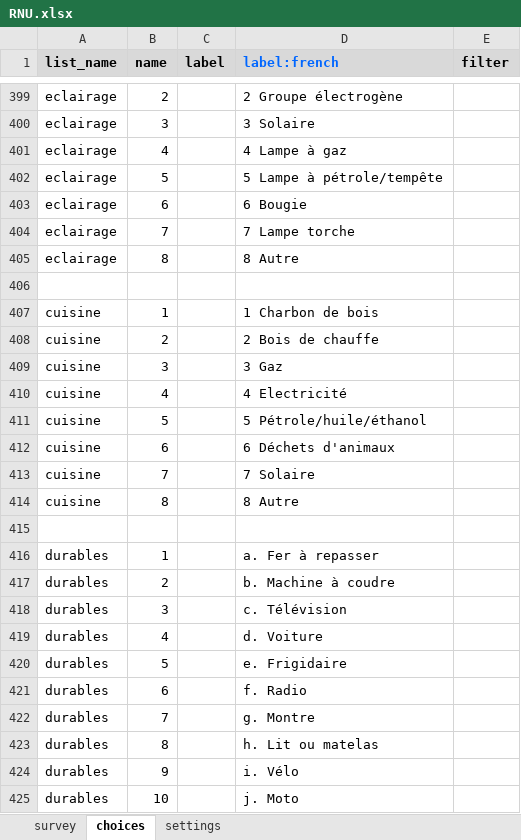
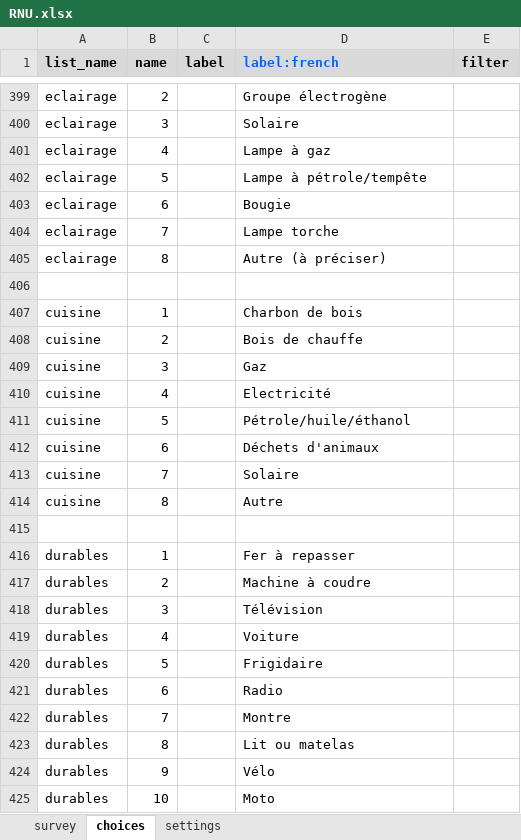
Before and after one commit to Abson-dev/ISRA-RNU, an Excel workbook: Project report/Ouputs/ODK/RNU.xlsx, sheet choices, drawn as a sheet; only a part is shown, gaps mark what is left out; values as stored, in another font and other column widths than the file's, no borders; conditional formats not drawn; the diff covers the shown part only; the diff names each change by its address in the sheet, - before the commit and + after, or states it on an @@ line.

```diff
--- a/Project report/Ouputs/ODK/RNU.xlsx (sheet choices)
+++ b/Project report/Ouputs/ODK/RNU.xlsx (sheet choices)
-D399 (label:french): 2 Groupe électrogène
+D399 (label:french): Groupe électrogène
-D400 (label:french): 3 Solaire
+D400 (label:french): Solaire
-D401 (label:french): 4 Lampe à gaz
+D401 (label:french): Lampe à gaz
-D402 (label:french): 5 Lampe à pétrole/tempête
+D402 (label:french): Lampe à pétrole/tempête
-D403 (label:french): 6 Bougie
+D403 (label:french): Bougie
-D404 (label:french): 7 Lampe torche
+D404 (label:french): Lampe torche
-D405 (label:french): 8 Autre
+D405 (label:french): Autre (à préciser)
-D407 (label:french): 1 Charbon de bois
+D407 (label:french): Charbon de bois
-D408 (label:french): 2 Bois de chauffe
+D408 (label:french): Bois de chauffe
-D409 (label:french): 3 Gaz
+D409 (label:french): Gaz
-D410 (label:french): 4 Electricité
+D410 (label:french): Electricité
-D411 (label:french): 5 Pétrole/huile/éthanol
+D411 (label:french): Pétrole/huile/éthanol
-D412 (label:french): 6 Déchets d'animaux
+D412 (label:french): Déchets d'animaux
-D413 (label:french): 7 Solaire
+D413 (label:french): Solaire
-D414 (label:french): 8 Autre
+D414 (label:french): Autre
-D416 (label:french): a. Fer à repasser
+D416 (label:french): Fer à repasser
-D417 (label:french): b. Machine à coudre
+D417 (label:french): Machine à coudre
-D418 (label:french): c. Télévision
+D418 (label:french): Télévision
-D419 (label:french): d. Voiture
+D419 (label:french): Voiture
-D420 (label:french): e. Frigidaire
+D420 (label:french): Frigidaire
-D421 (label:french): f. Radio
+D421 (label:french): Radio
-D422 (label:french): g. Montre
+D422 (label:french): Montre
-D423 (label:french): h. Lit ou matelas
+D423 (label:french): Lit ou matelas
-D424 (label:french): i. Vélo
+D424 (label:french): Vélo
-D425 (label:french): j. Moto
+D425 (label:french): Moto
```
Also changed, not shown: 199 edited cells elsewhere in this sheet, sheet survey, sheet settings.
